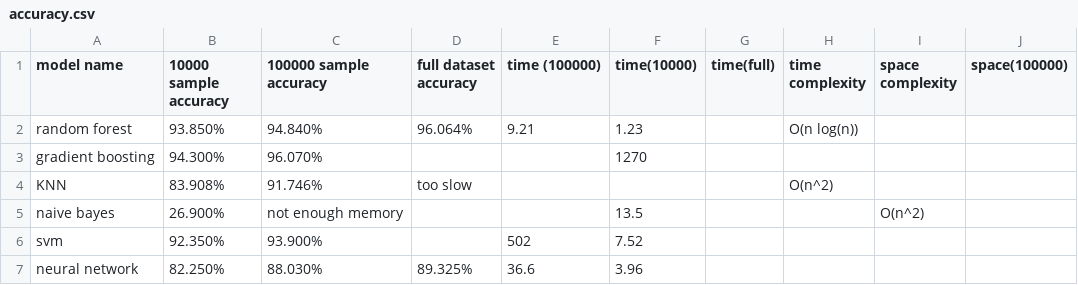
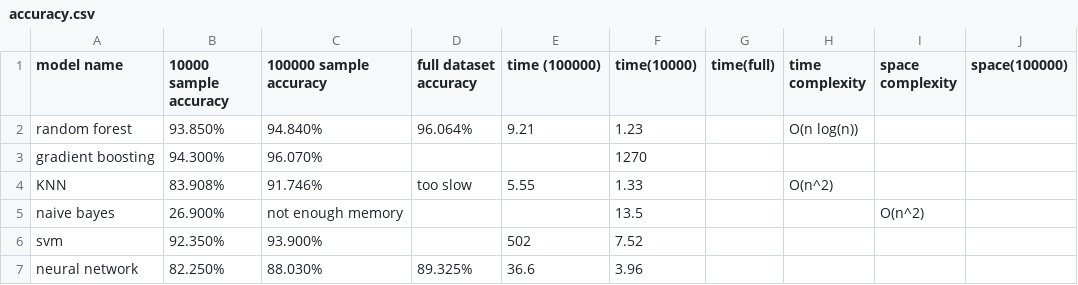
Before and after one commit to Shing-gor/classification-cybersecurity, a CSV file: accuracy.csv, drawn as a sheet.

Commit message:
Update accuracy.csv

```diff
--- a/accuracy.csv
+++ b/accuracy.csv
@@ -3,3 +3,3 @@ random forest, 93.850%, 94.840%,96.064%,9.21,1.23,,O(n log(n)),,
 gradient boosting, 94.300%, 96.070%,,,1270,,,,
-KNN,83.908%,91.746%, too slow,,,,O(n^2),,
+KNN,83.908%,91.746%, too slow,5.55,1.33,,O(n^2),,
 naive bayes, 26.900%, not enough memory,,,13.5,,,O(n^2),
```
